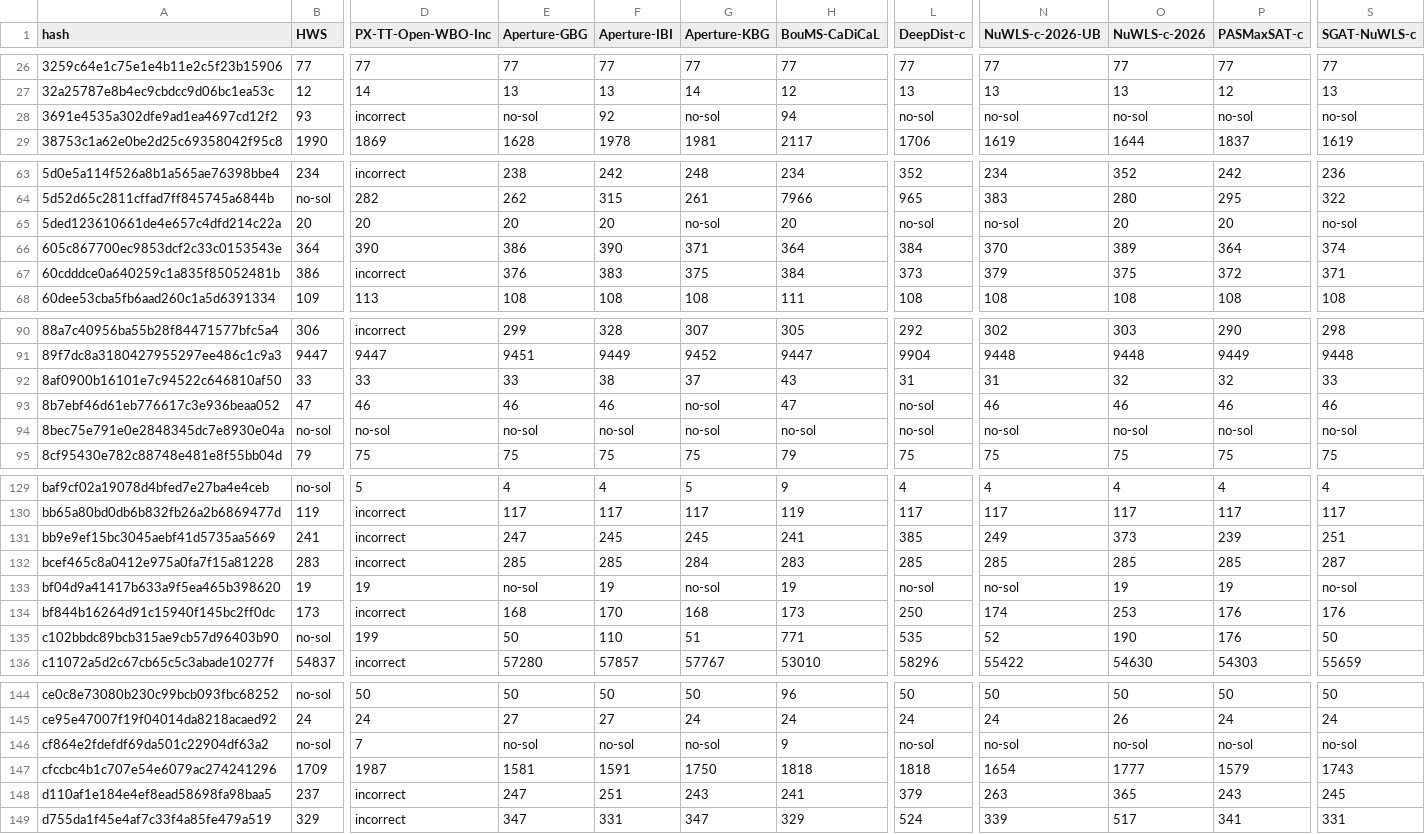
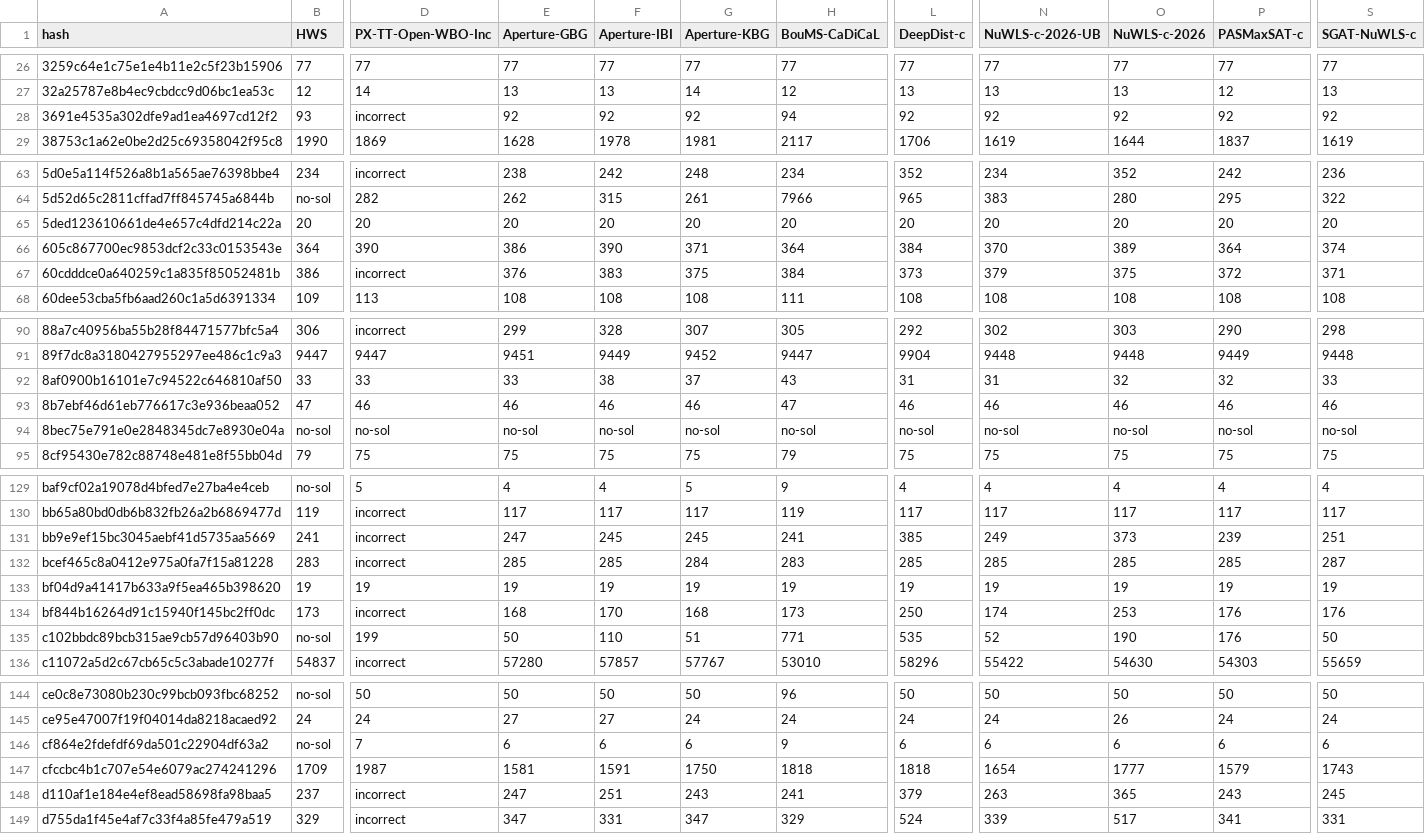
Before and after one commit to maxsat-evaluations/data, a CSV file: results/2026-anytime-unweighted-300s.csv, drawn as a sheet; only a part is shown, gaps mark what is left out; the diff covers the shown part only; the diff names each change by its address in the sheet, - before the commit and + after, or states it on an @@ line.

```diff
--- a/results/2026-anytime-unweighted-300s.csv
+++ b/results/2026-anytime-unweighted-300s.csv
-E28 (Aperture-GBG): no-sol
+E28 (Aperture-GBG): 92
-G28 (Aperture-KBG): no-sol
+G28 (Aperture-KBG): 92
-L28 (DeepDist-c): no-sol
+L28 (DeepDist-c): 92
-N28 (NuWLS-c-2026-UB): no-sol
+N28 (NuWLS-c-2026-UB): 92
-O28 (NuWLS-c-2026): no-sol
+O28 (NuWLS-c-2026): 92
-P28 (PASMaxSAT-c): no-sol
+P28 (PASMaxSAT-c): 92
-S28 (SGAT-NuWLS-c): no-sol
+S28 (SGAT-NuWLS-c): 92
-G65 (Aperture-KBG): no-sol
+G65 (Aperture-KBG): 20
-L65 (DeepDist-c): no-sol
+L65 (DeepDist-c): 20
-N65 (NuWLS-c-2026-UB): no-sol
+N65 (NuWLS-c-2026-UB): 20
-S65 (SGAT-NuWLS-c): no-sol
+S65 (SGAT-NuWLS-c): 20
-G93 (Aperture-KBG): no-sol
+G93 (Aperture-KBG): 46
-L93 (DeepDist-c): no-sol
+L93 (DeepDist-c): 46
-E133 (Aperture-GBG): no-sol
+E133 (Aperture-GBG): 19
-G133 (Aperture-KBG): no-sol
+G133 (Aperture-KBG): 19
-L133 (DeepDist-c): no-sol
+L133 (DeepDist-c): 19
-N133 (NuWLS-c-2026-UB): no-sol
+N133 (NuWLS-c-2026-UB): 19
-S133 (SGAT-NuWLS-c): no-sol
+S133 (SGAT-NuWLS-c): 19
-E146 (Aperture-GBG): no-sol
+E146 (Aperture-GBG): 6
-F146 (Aperture-IBI): no-sol
+F146 (Aperture-IBI): 6
-G146 (Aperture-KBG): no-sol
+G146 (Aperture-KBG): 6
-L146 (DeepDist-c): no-sol
+L146 (DeepDist-c): 6
-N146 (NuWLS-c-2026-UB): no-sol
+N146 (NuWLS-c-2026-UB): 6
-O146 (NuWLS-c-2026): no-sol
+O146 (NuWLS-c-2026): 6
-P146 (PASMaxSAT-c): no-sol
+P146 (PASMaxSAT-c): 6
-S146 (SGAT-NuWLS-c): no-sol
+S146 (SGAT-NuWLS-c): 6
```
Also changed, not shown: 1 edited cell elsewhere in this file, results/2026-anytime-unweighted-1707s.csv, results/2026-anytime-unweighted-60s.csv, 6 other files.
